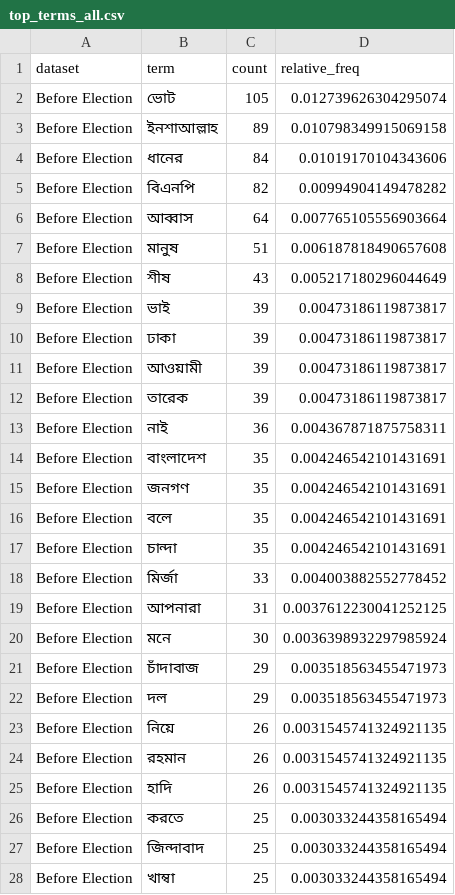
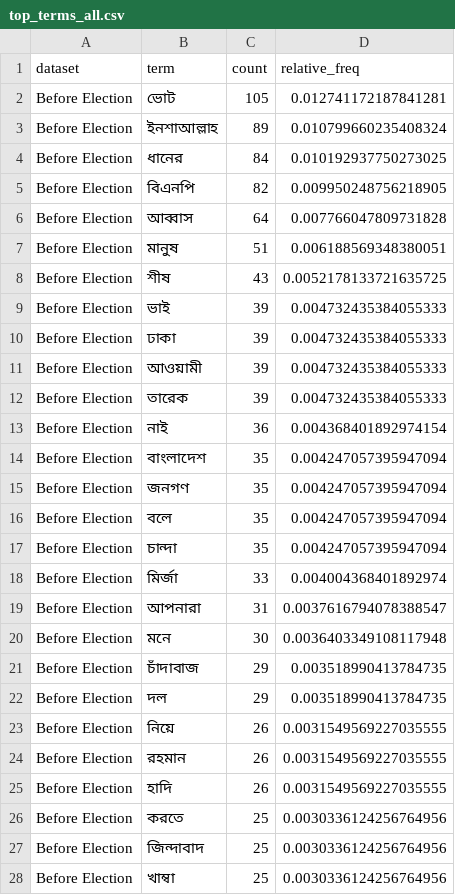
Before and after one commit to rafsunsheikh/bangladesh_election_pre_post_text_analysis, a CSV file: outputs/election_text_analysis/top_terms_all.csv, drawn as a sheet; only a part is shown; the diff covers the shown part only.

```diff
--- a/outputs/election_text_analysis/top_terms_all.csv
+++ b/outputs/election_text_analysis/top_terms_all.csv
@@ -1,28 +1,28 @@
 dataset,term,count,relative_freq
-Before Election,ভোট,105,0.012739626304295074
-Before Election,ইনশাআল্লাহ,89,0.010798349915069158
-Before Election,ধানের,84,0.01019170104343606
-Before Election,বিএনপি,82,0.00994904149478282
-Before Election,আব্বাস,64,0.007765105556903664
-Before Election,মানুষ,51,0.006187818490657608
-Before Election,শীষ,43,0.005217180296044649
-Before Election,ভাই,39,0.00473186119873817
-Before Election,ঢাকা,39,0.00473186119873817
-Before Election,আওয়ামী,39,0.00473186119873817
-Before Election,তারেক,39,0.00473186119873817
-Before Election,নাই,36,0.004367871875758311
-Before Election,বাংলাদেশ,35,0.004246542101431691
-Before Election,জনগণ,35,0.004246542101431691
-Before Election,বলে,35,0.004246542101431691
-Before Election,চান্দা,35,0.004246542101431691
-Before Election,মির্জা,33,0.004003882552778452
-Before Election,আপনারা,31,0.0037612230041252125
-Before Election,মনে,30,0.0036398932297985924
-Before Election,চাঁদাবাজ,29,0.003518563455471973
-Before Election,দল,29,0.003518563455471973
-Before Election,নিয়ে,26,0.0031545741324921135
-Before Election,রহমান,26,0.0031545741324921135
-Before Election,হাদি,26,0.0031545741324921135
-Before Election,করতে,25,0.003033244358165494
-Before Election,জিন্দাবাদ,25,0.003033244358165494
-Before Election,খাম্বা,25,0.003033244358165494
+Before Election,ভোট,105,0.012741172187841281
+Before Election,ইনশাআল্লাহ,89,0.010799660235408324
+Before Election,ধানের,84,0.010192937750273025
+Before Election,বিএনপি,82,0.009950248756218905
+Before Election,আব্বাস,64,0.007766047809731828
+Before Election,মানুষ,51,0.006188569348380051
+Before Election,শীষ,43,0.0052178133721635725
+Before Election,ভাই,39,0.004732435384055333
+Before Election,ঢাকা,39,0.004732435384055333
+Before Election,আওয়ামী,39,0.004732435384055333
+Before Election,তারেক,39,0.004732435384055333
+Before Election,নাই,36,0.004368401892974154
+Before Election,বাংলাদেশ,35,0.004247057395947094
+Before Election,জনগণ,35,0.004247057395947094
+Before Election,বলে,35,0.004247057395947094
+Before Election,চান্দা,35,0.004247057395947094
+Before Election,মির্জা,33,0.004004368401892974
+Before Election,আপনারা,31,0.0037616794078388547
+Before Election,মনে,30,0.0036403349108117948
+Before Election,চাঁদাবাজ,29,0.003518990413784735
+Before Election,দল,29,0.003518990413784735
+Before Election,নিয়ে,26,0.0031549569227035555
+Before Election,রহমান,26,0.0031549569227035555
+Before Election,হাদি,26,0.0031549569227035555
+Before Election,করতে,25,0.0030336124256764956
+Before Election,জিন্দাবাদ,25,0.0030336124256764956
+Before Election,খাম্বা,25,0.0030336124256764956
```
Also changed, not shown: 111 edited cells elsewhere in this file, outputs/election_text_analysis/document_topics_after_election.csv, outputs/election_text_analysis/top_terms_before_election.csv, 24 other files.
